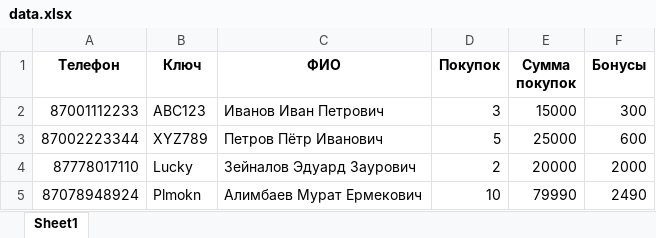
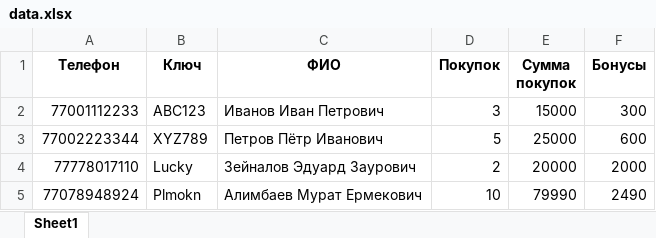
Before and after one commit to Luck-Iess/telegram-bonus-webapp, an Excel workbook: data.xlsx, sheet Sheet1, drawn as a sheet; values as stored, in another font and other column widths than the file's, no borders; the diff names each change by its address in the sheet, - before the commit and + after, or states it on an @@ line.

```diff
--- a/data.xlsx (sheet Sheet1)
+++ b/data.xlsx (sheet Sheet1)
-A2 (Телефон): 87001112233
+A2 (Телефон): 77001112233
-A3 (Телефон): 87002223344
+A3 (Телефон): 77002223344
-A4 (Телефон): 87778017110
+A4 (Телефон): 77778017110
-A5 (Телефон): 87078948924
+A5 (Телефон): 77078948924
```
Also changed, not shown: 1 other file.
